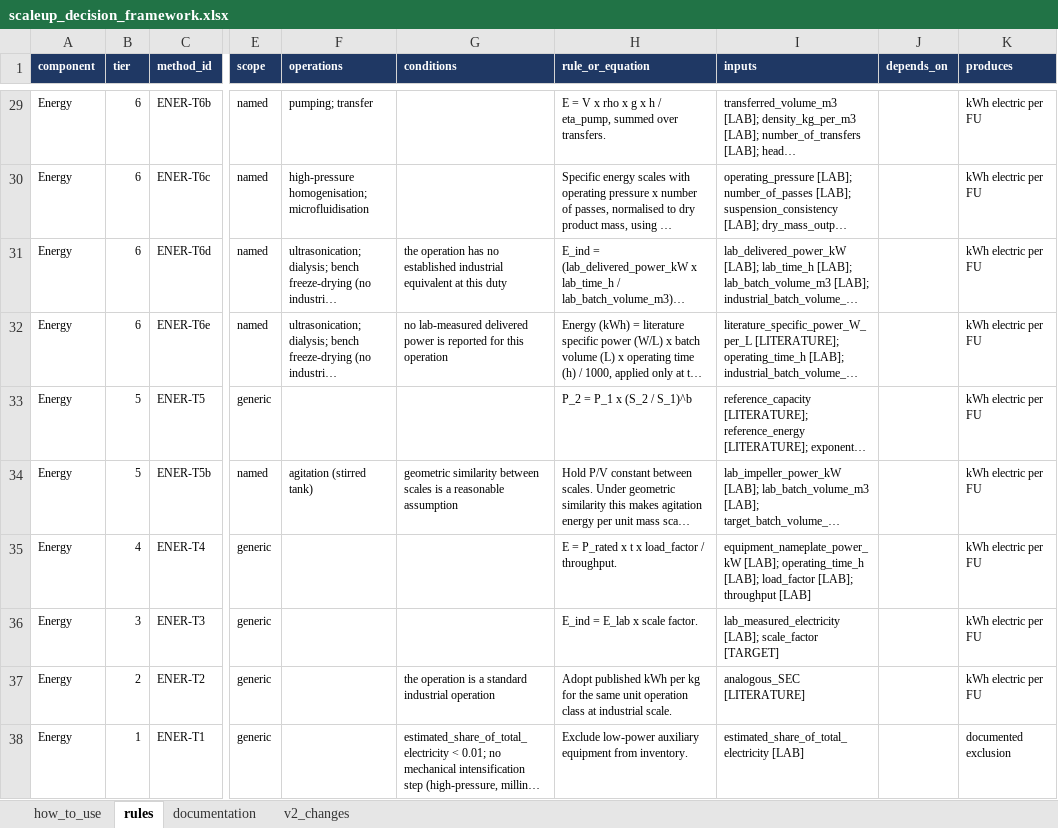
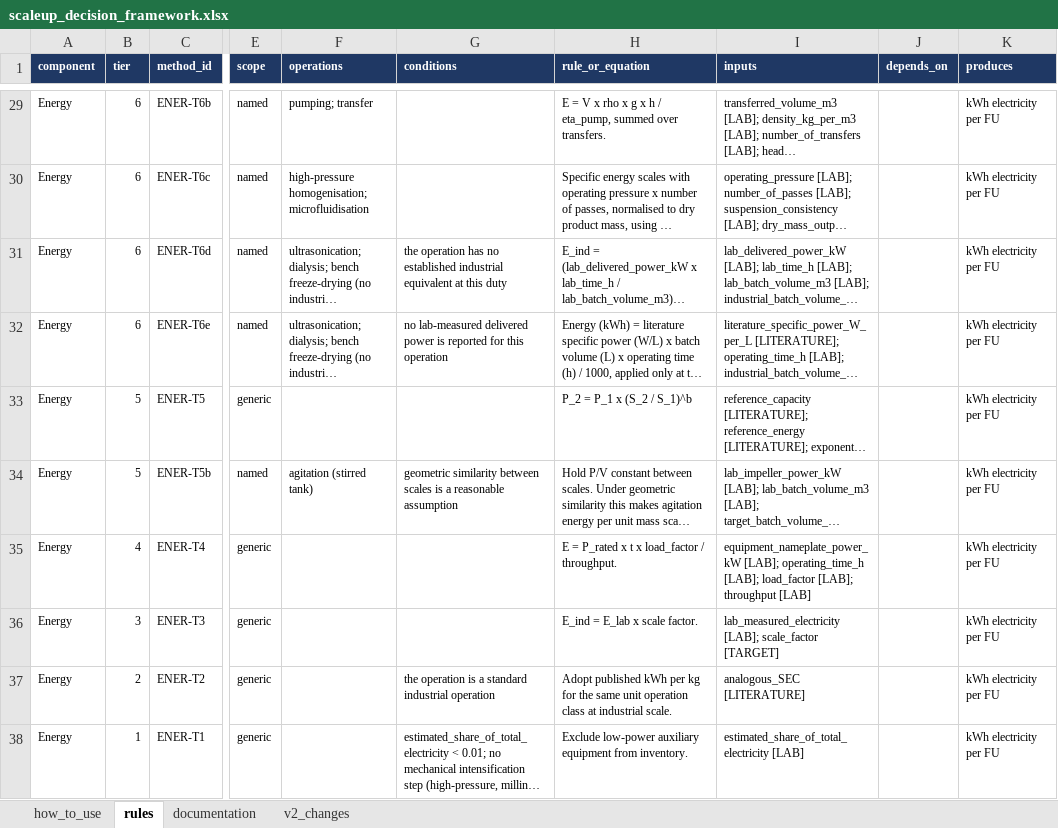
Before and after one commit to janecww/exante-agents, an Excel workbook: src/skills/scaleup_decision_framework.xlsx, sheet rules, drawn as a sheet; only a part is shown, gaps mark what is left out; long unchanged cells end in …; values as stored, in another font and other column widths than the file's, no borders; the diff covers the shown part only; the diff names each change by its address in the sheet, - before the commit and + after, or states it on an @@ line.

Commit message:
Framework v2 draft: one output unit per category
Every rule of a category estimates the same flow, so produces is now
set from the component: kg reactant, kg solvent (fresh, after any
recovery), kg catalyst (enzymes included), kWh electricity, kWh heat,
all per FU. Tier 1 rules set it to zero and document the exclusion.

```diff
--- a/src/skills/scaleup_decision_framework.xlsx (sheet rules)
+++ b/src/skills/scaleup_decision_framework.xlsx (sheet rules)
-K29:K37 (produces): kWh electric per FU
+K29:K37 (produces): kWh electricity per FU
-K38 (produces): documented exclusion
+K38 (produces): kWh electricity per FU
```
Also changed, not shown: 21 edited cells elsewhere in this sheet, sheet how_to_use.
